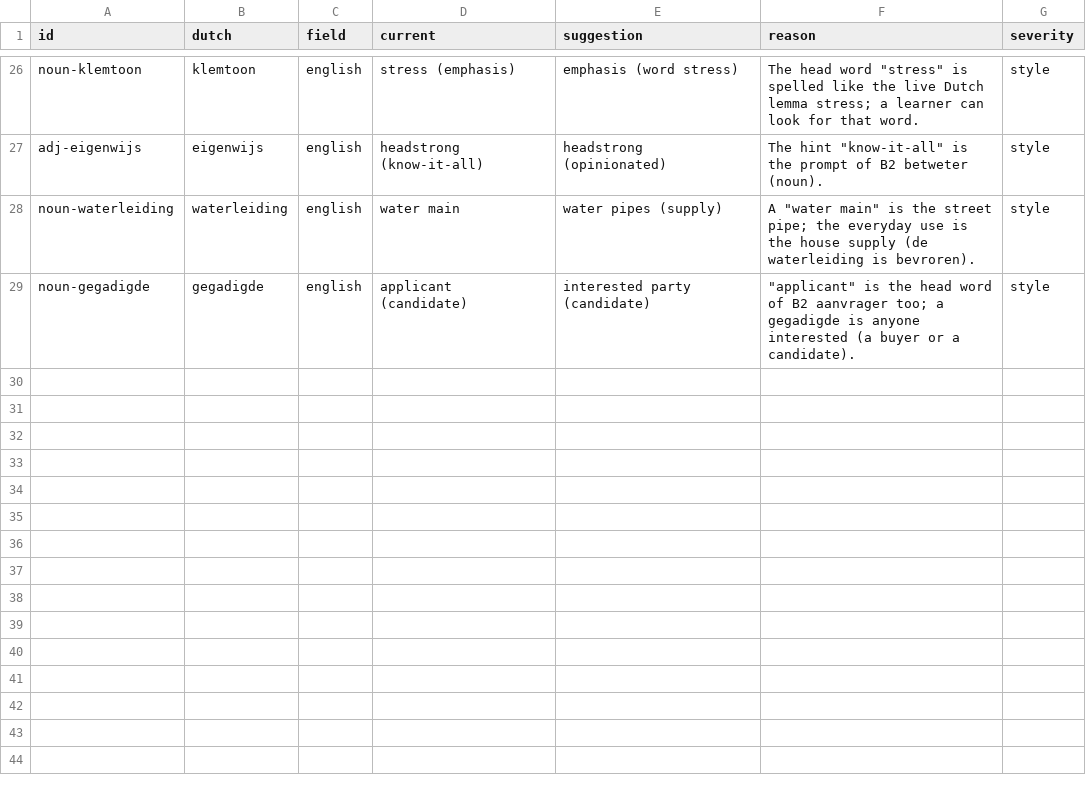
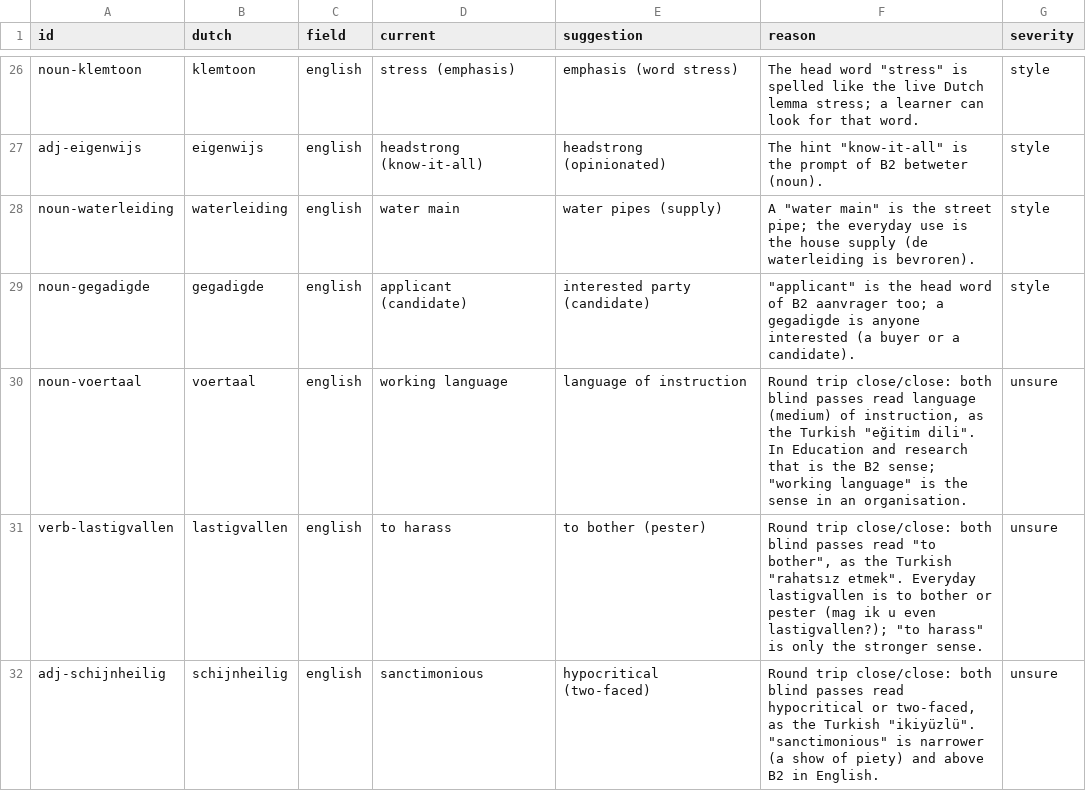
Before and after one commit to bltbllky/linguagrid-content, a CSV file: review/en/b2.findings.csv, drawn as a sheet; only a part is shown, gaps mark what is left out.

```diff
--- a/review/en/b2.findings.csv
+++ b/review/en/b2.findings.csv
@@ -29 +29,4 @@ noun-waterleiding,waterleiding,english,water main,water pipes (supply),"A ""wate
 noun-gegadigde,gegadigde,english,applicant (candidate),interested party (candidate),"""applicant"" is the head word of B2 aanvrager too; a gegadigde is anyone interested (a buyer or a candidate).",style
+noun-voertaal,voertaal,english,working language,language of instruction,"Round trip close/close: both blind passes read language (medium) of instruction, as the Turkish ""eğitim dili"". In Education and research that is the B2 sense; ""working language"" is the sense in an organisation.",unsure
+verb-lastigvallen,lastigvallen,english,to harass,to bother (pester),"Round trip close/close: both blind passes read ""to bother"", as the Turkish ""rahatsız etmek"". Everyday lastigvallen is to bother or pester (mag ik u even lastigvallen?); ""to harass"" is only the stronger sense.",unsure
+adj-schijnheilig,schijnheilig,english,sanctimonious,hypocritical (two-faced),"Round trip close/close: both blind passes read hypocritical or two-faced, as the Turkish ""ikiyüzlü"". ""sanctimonious"" is narrower (a show of piety) and above B2 in English.",unsure
```
Also changed, not shown: 2 other files.
